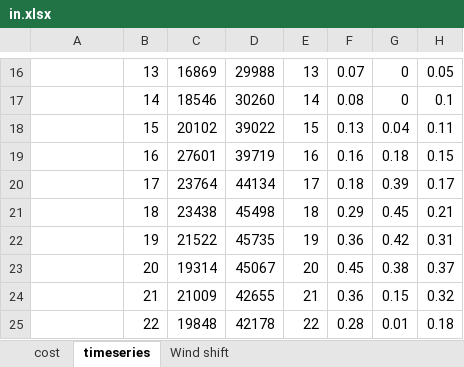
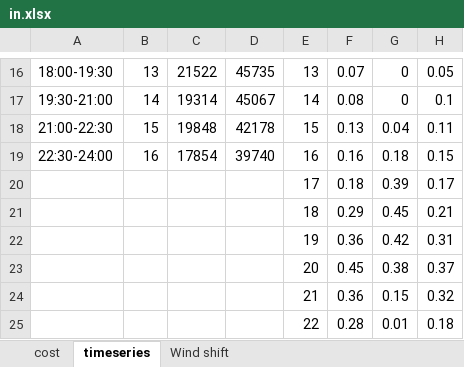
Before and after one commit to anselm-eicke/Locational-investment-signals, an Excel workbook: Two node models/in.xlsx, sheet timeseries, drawn as a sheet; only a part is shown, gaps mark what is left out; values as stored, in another font and other column widths than the file's, no borders; charts and pictures not drawn; the diff covers the shown part only; the diff names each change by its address in the sheet, - before the commit and + after, or states it on an @@ line.

```diff
--- a/Two node models/in.xlsx (sheet timeseries)
+++ b/Two node models/in.xlsx (sheet timeseries)
-A16: (empty)
+A16: 18:00-19:30
-C16: 16869
+C16: 21522
-D16: 29988
+D16: 45735
-A17: (empty)
+A17: 19:30-21:00
-C17: 18546
+C17: 19314
-D17: 30260
+D17: 45067
-A18: (empty)
+A18: 21:00-22:30
-C18: 20102
+C18: 19848
-D18: 39022
+D18: 42178
-A19: (empty)
+A19: 22:30-24:00
-C19: 27601
+C19: 17854
-D19: 39719
+D19: 39740
-B20: 17
+B20: (empty)
-C20: 23764
+C20: (empty)
-D20: 44134
+D20: (empty)
-B21: 18
+B21: (empty)
-C21: 23438
+C21: (empty)
-D21: 45498
+D21: (empty)
-B22: 19
+B22: (empty)
-C22: 21522
+C22: (empty)
-D22: 45735
+D22: (empty)
-B23: 20
+B23: (empty)
-C23: 19314
+C23: (empty)
-D23: 45067
+D23: (empty)
-B24: 21
+B24: (empty)
-C24: 21009
+C24: (empty)
-D24: 42655
+D24: (empty)
-B25: 22
+B25: (empty)
-C25: 19848
+C25: (empty)
-D25: 42178
+D25: (empty)
```
Also changed, not shown: 9 added rows, 11 removed rows and 148 edited cells elsewhere in this sheet, charts or pictures.
